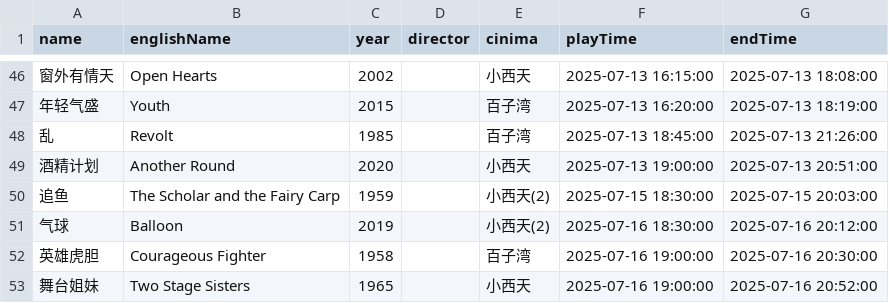
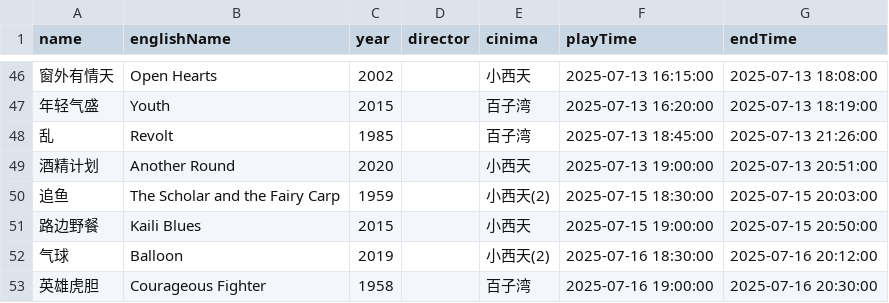
Before and after one commit to kang8/cfacal, a CSV file: assets/csv/2025-07.csv, drawn as a sheet; only a part is shown, gaps mark what is left out; the shorter side is filled out with more unchanged rows.

```diff
--- a/assets/csv/2025-07.csv
+++ b/assets/csv/2025-07.csv
@@ -50,2 +50,3 @@ name,englishName,year,director,cinima,playTime,endTime
 追鱼,The Scholar and the Fairy Carp,1959,,小西天(2),2025-07-15 18:30:00,2025-07-15 20:03:00
+路边野餐,Kaili Blues,2015,,小西天,2025-07-15 19:00:00,2025-07-15 20:50:00
 气球,Balloon,2019,,小西天(2),2025-07-16 18:30:00,2025-07-16 20:12:00
```
Also changed, not shown: 2 other files.
